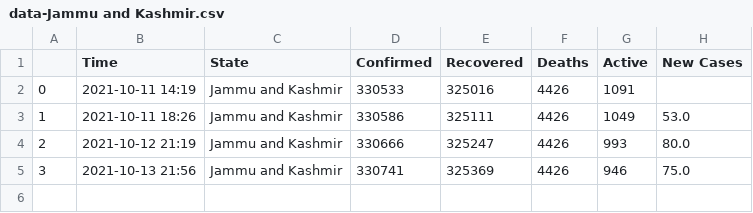
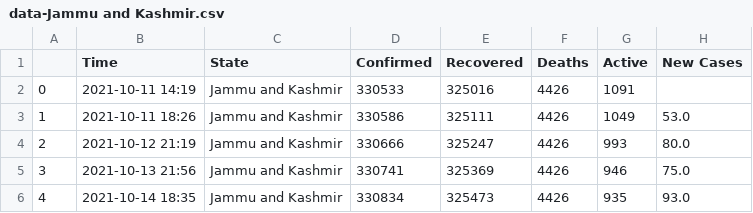
Before and after one commit to dakkshesh07/Covid19_India_Data, a CSV file: Jammu and Kashmir/data-Jammu and Kashmir.csv, drawn as a sheet; the diff names each change by its address in the sheet, - before the commit and + after, or states it on an @@ line.

```diff
--- a/Jammu and Kashmir/data-Jammu and Kashmir.csv
+++ b/Jammu and Kashmir/data-Jammu and Kashmir.csv
+row 6: 4 | 2021-10-14 18:35 | Jammu and Kashmir | 330834 | 325473 | 4426 | 935 | 93.0
```
Also changed, not shown: Andhra Pradesh/data-Andhra Pradesh.csv, Karnataka/data-Karnataka.csv, 6 other files.
